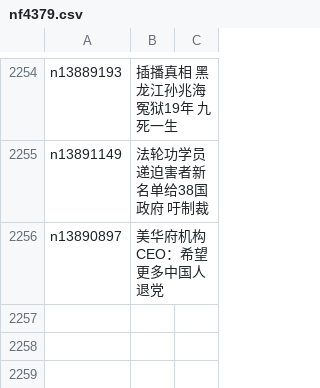
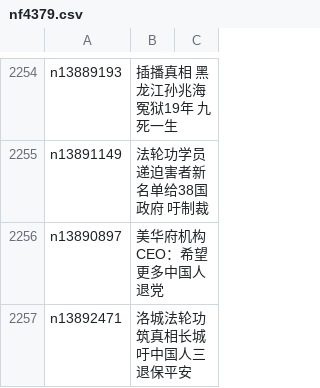
Before and after one commit to epic-marker/epoch-special, a CSV file: indexes/nf4379.csv, drawn as a sheet; only a part is shown, gaps mark what is left out.

```diff
--- a/indexes/nf4379.csv
+++ b/indexes/nf4379.csv
@@ -2256 +2256,2 @@ n13891149,法轮功学员递迫害者新名单给38国政府 吁制裁
 n13890897,美华府机构CEO：希望更多中国人退党
+n13892471,洛城法轮功筑真相长城 吁中国人三退保平安
```
Also changed, not shown: 24 other files.
